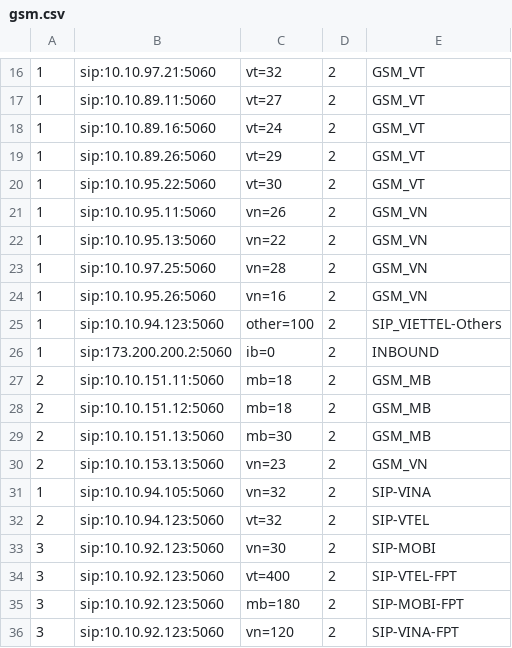
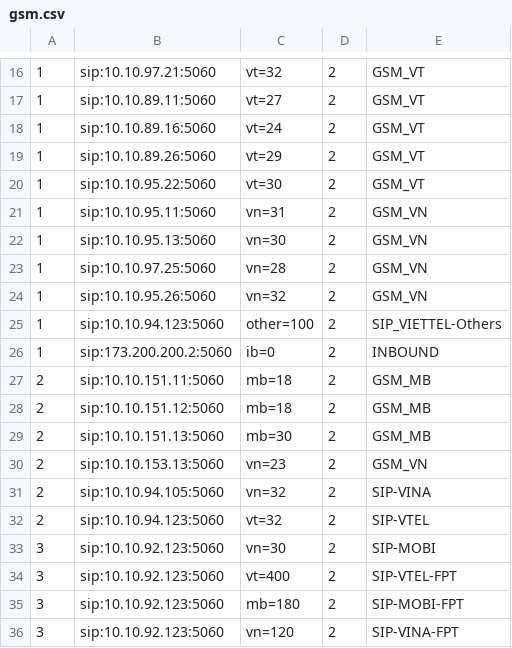
Before and after one commit to devops-itcs/CONFIG-CHANNEL-VPB-154-BK, a CSV file: gsm.csv, drawn as a sheet; only a part is shown, gaps mark what is left out.

Commit message:
Update gsm.csv

```diff
--- a/gsm.csv
+++ b/gsm.csv
@@ -20,6 +20,6 @@
 1,sip:10.10.95.22:5060,vt=30,2,GSM_VT
-1,sip:10.10.95.11:5060,vn=26,2,GSM_VN
-1,sip:10.10.95.13:5060,vn=22,2,GSM_VN
+1,sip:10.10.95.11:5060,vn=31,2,GSM_VN
+1,sip:10.10.95.13:5060,vn=30,2,GSM_VN
 1,sip:10.10.97.25:5060,vn=28,2,GSM_VN
-1,sip:10.10.95.26:5060,vn=16,2,GSM_VN
+1,sip:10.10.95.26:5060,vn=32,2,GSM_VN
 1,sip:10.10.94.123:5060,other=100,2,SIP_VIETTEL-Others
@@ -30,3 +30,3 @@
 2,sip:10.10.153.13:5060,vn=23,2,GSM_VN
-1,sip:10.10.94.105:5060,vn=32,2,SIP-VINA
+2,sip:10.10.94.105:5060,vn=32,2,SIP-VINA
 2,sip:10.10.94.123:5060,vt=32,2,SIP-VTEL
```
